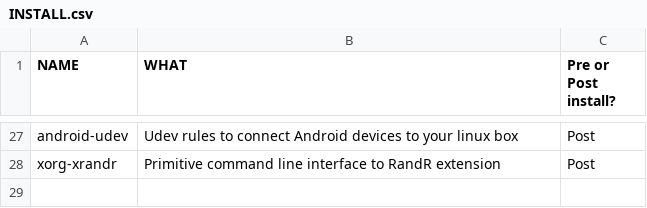
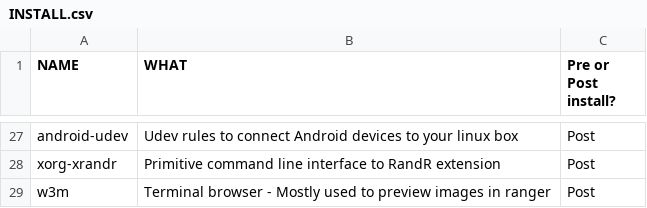
Before and after one commit to thiagokimo/dotfiles, a CSV file: arch/INSTALL.csv, drawn as a sheet; only a part is shown, gaps mark what is left out.

Commit message:
Enable image preview in ranger

```diff
--- a/arch/INSTALL.csv
+++ b/arch/INSTALL.csv
@@ -28 +28,2 @@ android-udev,"Udev rules to connect Android devices to your linux box",Post
 xorg-xrandr,"Primitive command line interface to RandR extension",Post
+w3m,"Terminal browser - Mostly used to preview images in ranger",Post
```
Also changed, not shown: 1 other file.
